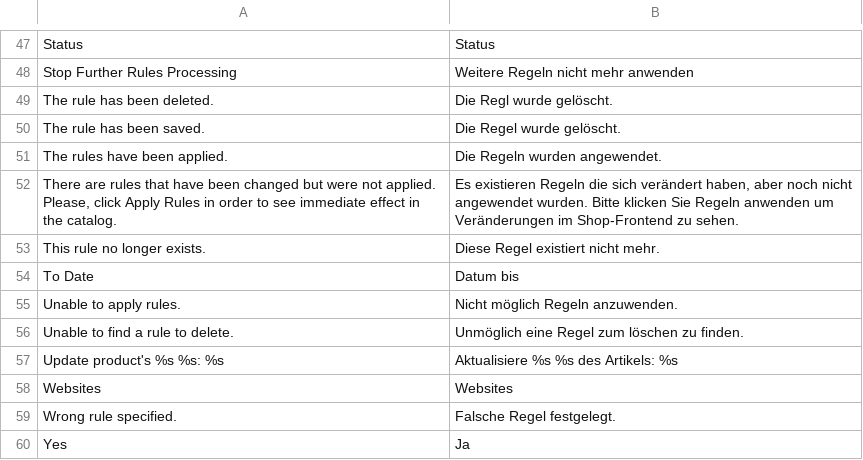
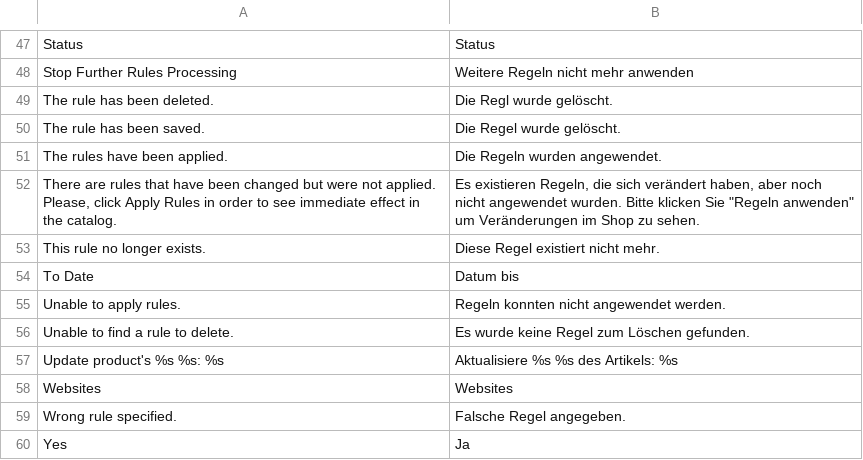
Before and after one commit to riconeitzel/German_LocalePack_de_DE, a CSV file: app/locale/de_DE/Mage_CatalogRule.csv, drawn as a sheet; only a part is shown, gaps mark what is left out.

Commit message:
Wording, done

```diff
--- a/app/locale/de_DE/Mage_CatalogRule.csv
+++ b/app/locale/de_DE/Mage_CatalogRule.csv
@@ -51,10 +51,10 @@
 "The rules have been applied.","Die Regeln wurden angewendet."
-"There are rules that have been changed but were not applied. Please, click Apply Rules in order to see immediate effect in the catalog.","Es existieren Regeln die sich verändert haben, aber noch nicht angewendet wurden. Bitte klicken Sie Regeln anwenden um Veränderungen im Shop-Frontend zu sehen."
+"There are rules that have been changed but were not applied. Please, click Apply Rules in order to see immediate effect in the catalog.","Es existieren Regeln, die sich verändert haben, aber noch nicht angewendet wurden. Bitte klicken Sie ""Regeln anwenden"" um Veränderungen im Shop zu sehen."
 "This rule no longer exists.","Diese Regel existiert nicht mehr."
 "To Date","Datum bis"
-"Unable to apply rules.","Nicht möglich Regeln anzuwenden."
-"Unable to find a rule to delete.","Unmöglich eine Regel zum löschen zu finden."
+"Unable to apply rules.","Regeln konnten nicht angewendet werden."
+"Unable to find a rule to delete.","Es wurde keine Regel zum Löschen gefunden."
 "Update product's %s %s: %s","Aktualisiere %s %s des Artikels: %s"
 "Websites","Websites"
-"Wrong rule specified.","Falsche Regel festgelegt."
+"Wrong rule specified.","Falsche Regel angegeben."
 "Yes","Ja"
```
